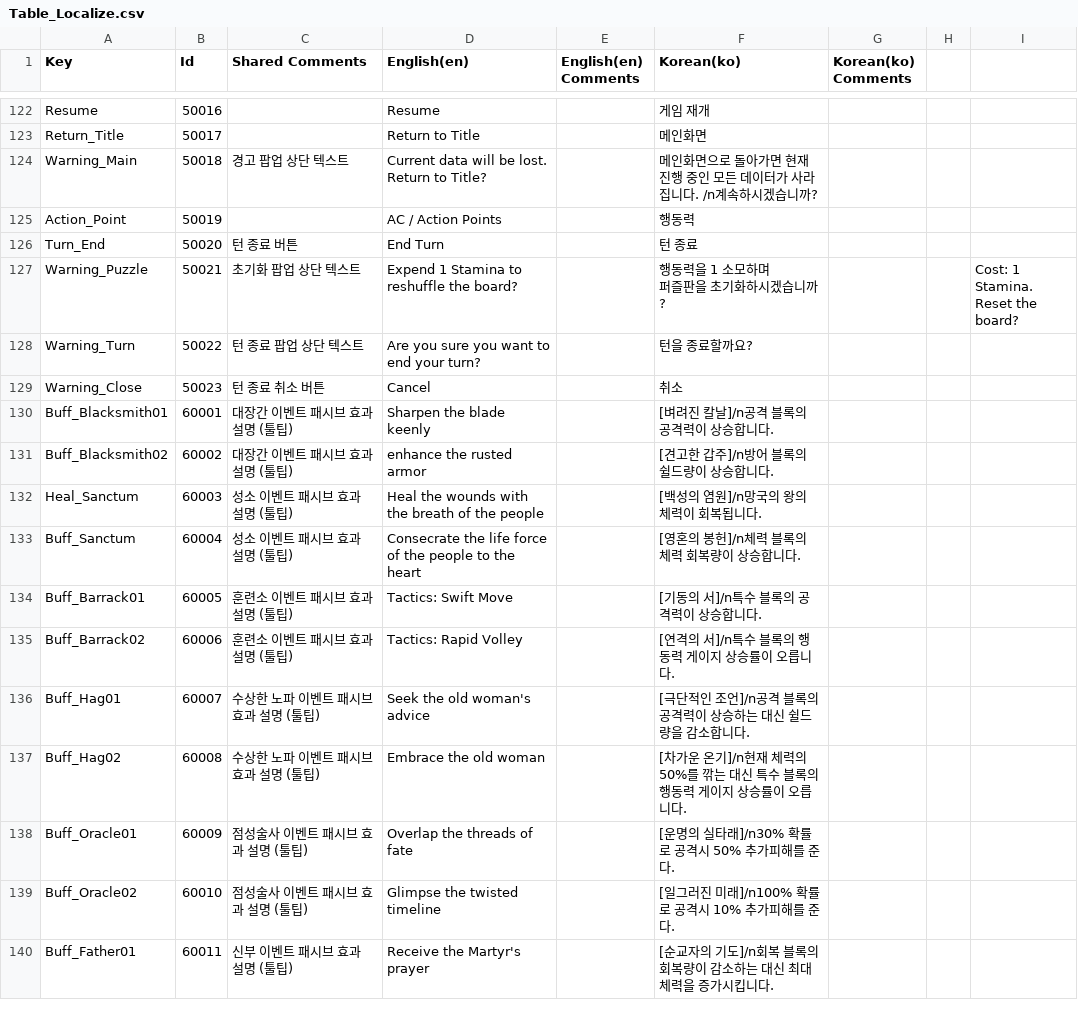
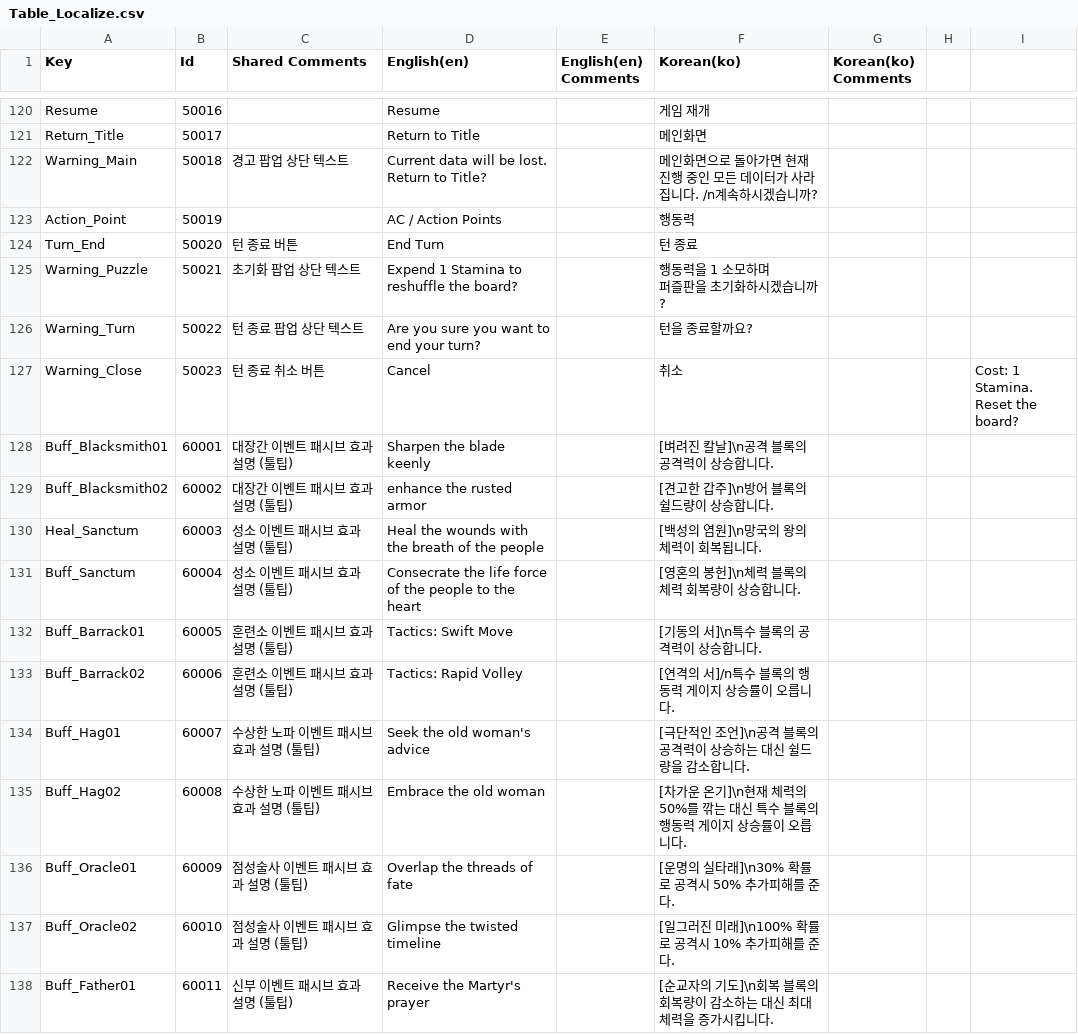
Before and after one commit to Kyungil-smart/08-firstcollabproject-Largegini, a CSV file: EOF/Assets/Resources/Tables/Table_Localize.csv, drawn as a sheet; only a part is shown, gaps mark what is left out; the diff covers the shown part only.

```diff
--- a/EOF/Assets/Resources/Tables/Table_Localize.csv
+++ b/EOF/Assets/Resources/Tables/Table_Localize.csv
@@ -126,17 +124,17 @@ Action_Point,50019,,AC / Action Points,,행동력,,,
 Turn_End,50020,턴 종료 버튼,End Turn,,턴 종료,,,
-Warning_Puzzle,50021,초기화 팝업 상단 텍스트,Expend 1 Stamina to reshuffle the board?,,"행동력을 1 소모하며
-퍼즐판을 초기화하시겠습니까?",,,"Cost: 1 Stamina.
-Reset the board?"
+Warning_Puzzle,50021,초기화 팝업 상단 텍스트,Expend 1 Stamina to reshuffle the board?,,"행동력을 1 소모하며
+퍼즐판을 초기화하시겠습니까?",,,
 Warning_Turn,50022,턴 종료 팝업 상단 텍스트,Are you sure you want to end your turn?,,턴을 종료할까요?,,,
-Warning_Close,50023,턴 종료 취소 버튼,Cancel,,취소,,,
-Buff_Blacksmith01,60001,대장간 이벤트 패시브 효과 설명 (툴팁),Sharpen the blade keenly,,[벼려진 칼날]/n공격 블록의 공격력이 상승합니다.,,,
-Buff_Blacksmith02,60002,대장간 이벤트 패시브 효과 설명 (툴팁),enhance the rusted armor,,[견고한 갑주]/n방어 블록의 쉴드량이 상승합니다.,,,
-Heal_Sanctum,60003,성소 이벤트 패시브 효과 설명 (툴팁),Heal the wounds with the breath of the people,,[백성의 염원]/n망국의 왕의 체력이 회복됩니다.,,,
-Buff_Sanctum,60004,성소 이벤트 패시브 효과 설명 (툴팁),Consecrate the life force of the people to the heart,,[영혼의 봉헌]/n체력 블록의 체력 회복량이 상승합니다.,,,
-Buff_Barrack01,60005,훈련소 이벤트 패시브 효과 설명 (툴팁),Tactics: Swift Move,,[기동의 서]/n특수 블록의 공격력이 상승합니다.,,,
+Warning_Close,50023,턴 종료 취소 버튼,Cancel,,취소,,,"Cost: 1 Stamina.
+Reset the board?"
+Buff_Blacksmith01,60001,대장간 이벤트 패시브 효과 설명 (툴팁),Sharpen the blade keenly,,[벼려진 칼날]\n공격 블록의 공격력이 상승합니다.,,,
+Buff_Blacksmith02,60002,대장간 이벤트 패시브 효과 설명 (툴팁),enhance the rusted armor,,[견고한 갑주]\n방어 블록의 쉴드량이 상승합니다.,,,
+Heal_Sanctum,60003,성소 이벤트 패시브 효과 설명 (툴팁),Heal the wounds with the breath of the people,,[백성의 염원]\n망국의 왕의 체력이 회복됩니다.,,,
+Buff_Sanctum,60004,성소 이벤트 패시브 효과 설명 (툴팁),Consecrate the life force of the people to the heart,,[영혼의 봉헌]\n체력 블록의 체력 회복량이 상승합니다.,,,
+Buff_Barrack01,60005,훈련소 이벤트 패시브 효과 설명 (툴팁),Tactics: Swift Move,,[기동의 서]\n특수 블록의 공격력이 상승합니다.,,,
 Buff_Barrack02,60006,훈련소 이벤트 패시브 효과 설명 (툴팁),Tactics: Rapid Volley,,[연격의 서]/n특수 블록의 행동력 게이지 상승률이 오릅니다.,,,
-Buff_Hag01,60007,수상한 노파 이벤트 패시브 효과 설명 (툴팁),Seek the old woman's advice,,[극단적인 조언]/n공격 블록의 공격력이 상승하는 대신 쉴드량을 감소합니다.,,,
-Buff_Hag02,60008,수상한 노파 이벤트 패시브 효과 설명 (툴팁),Embrace the old woman,,[차가운 온기]/n현재 체력의 50%를 깎는 대신 특수 블록의 행동력 게이지 상승률이 오릅니다.,,,
-Buff_Oracle01,60009,점성술사 이벤트 패시브 효과 설명 (툴팁),Overlap the threads of fate,,[운명의 실타래]/n30% 확률로 공격시 50% 추가피해를 준다.,,,
-Buff_Oracle02,60010,점성술사 이벤트 패시브 효과 설명 (툴팁),Glimpse the twisted timeline,,[일그러진 미래]/n100% 확률로 공격시 10% 추가피해를 준다.,,,
-Buff_Father01,60011,신부 이벤트 패시브 효과 설명 (툴팁),Receive the Martyr's prayer,,[순교자의 기도]/n회복 블록의 회복량이 감소하는 대신 최대 체력을 증가시킵니다.,,,
+Buff_Hag01,60007,수상한 노파 이벤트 패시브 효과 설명 (툴팁),Seek the old woman's advice,,[극단적인 조언]\n공격 블록의 공격력이 상승하는 대신 쉴드량을 감소합니다.,,,
+Buff_Hag02,60008,수상한 노파 이벤트 패시브 효과 설명 (툴팁),Embrace the old woman,,[차가운 온기]\n현재 체력의 50%를 깎는 대신 특수 블록의 행동력 게이지 상승률이 오릅니다.,,,
+Buff_Oracle01,60009,점성술사 이벤트 패시브 효과 설명 (툴팁),Overlap the threads of fate,,[운명의 실타래]\n30% 확률로 공격시 50% 추가피해를 준다.,,,
+Buff_Oracle02,60010,점성술사 이벤트 패시브 효과 설명 (툴팁),Glimpse the twisted timeline,,[일그러진 미래]\n100% 확률로 공격시 10% 추가피해를 준다.,,,
+Buff_Father01,60011,신부 이벤트 패시브 효과 설명 (툴팁),Receive the Martyr's prayer,,[순교자의 기도]\n회복 블록의 회복량이 감소하는 대신 최대 체력을 증가시킵니다.,,,
```
Also changed, not shown: 2 added rows, 4 removed rows and 85 edited cells elsewhere in this file, EOF/Assets/Resources/Tables/Table_Event.csv.
